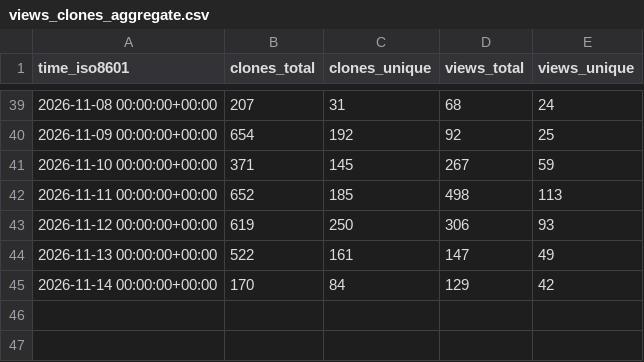
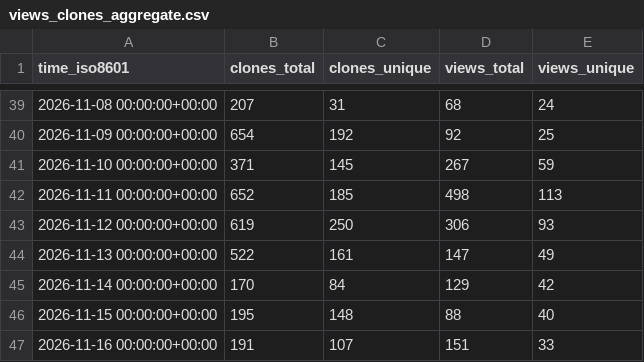
Before and after one commit to rokath/trice, a CSV file: rokath/trice/ghrs-data/views_clones_aggregate.csv, drawn as a sheet; only a part is shown, gaps mark what is left out; the diff names each change by its address in the sheet, - before the commit and + after, or states it on an @@ line.

```diff
--- a/rokath/trice/ghrs-data/views_clones_aggregate.csv
+++ b/rokath/trice/ghrs-data/views_clones_aggregate.csv
+row 46: 2026-11-15 00:00:00+00:00 | 195 | 148 | 88 | 40
+row 47: 2026-11-16 00:00:00+00:00 | 191 | 107 | 151 | 33
```
Also changed, not shown: 1 other file.
